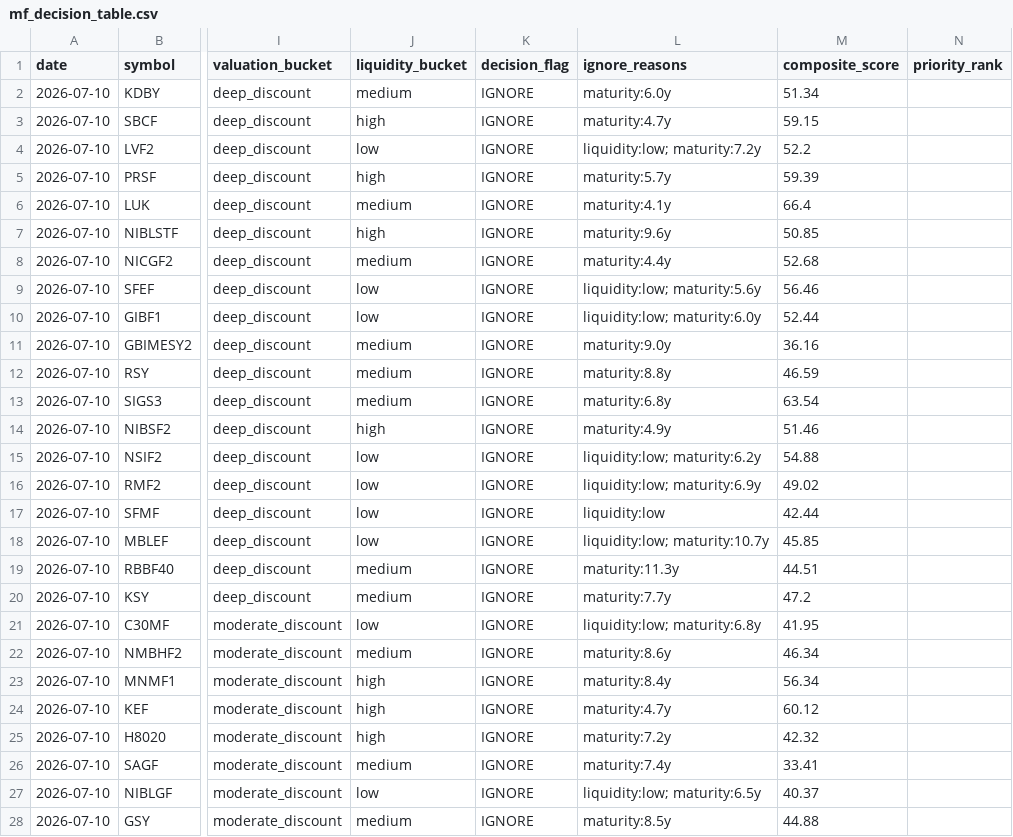
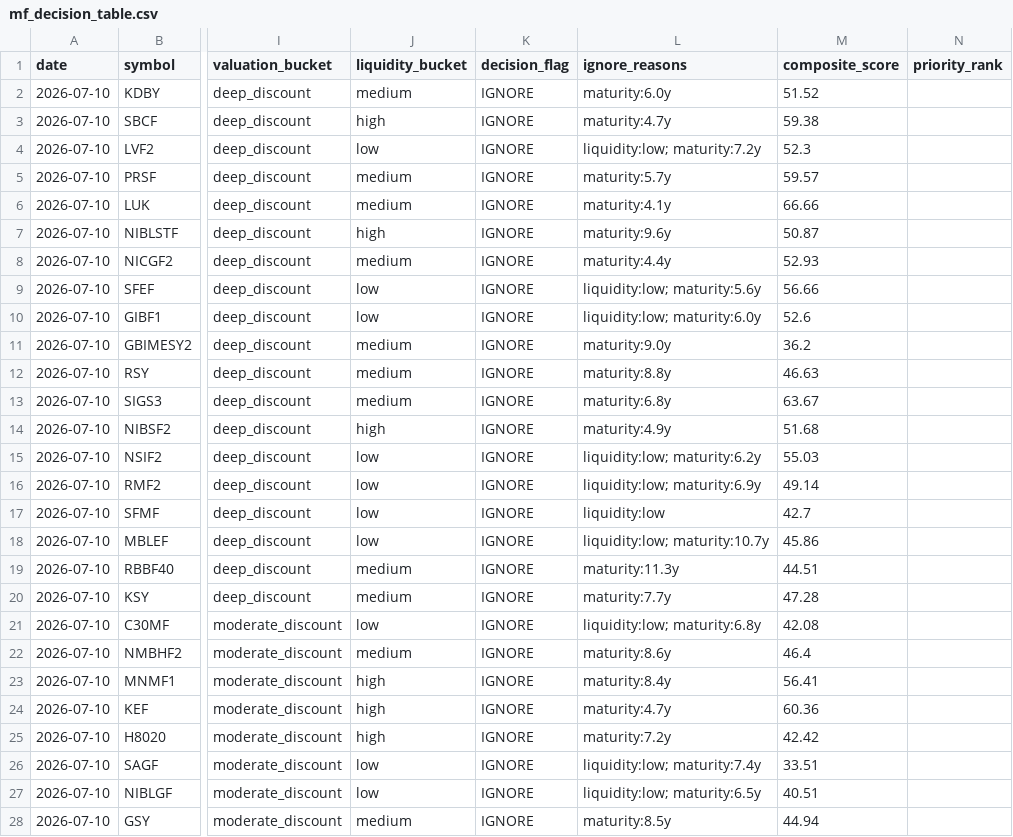
Before and after one commit to Uknowme-h/nepal-mf-quant, a CSV file: data/processed/mf_decision_table.csv, drawn as a sheet; only a part is shown, gaps mark what is left out; the diff covers the shown part only; the diff names each change by its address in the sheet, - before the commit and + after, or states it on an @@ line.

```diff
--- a/data/processed/mf_decision_table.csv
+++ b/data/processed/mf_decision_table.csv
-M2 (composite_score): 51.34
+M2 (composite_score): 51.52
-M3 (composite_score): 59.15
+M3 (composite_score): 59.38
-M4 (composite_score): 52.2
+M4 (composite_score): 52.3
-J5 (liquidity_bucket): high
+J5 (liquidity_bucket): medium
-M5 (composite_score): 59.39
+M5 (composite_score): 59.57
-M6 (composite_score): 66.4
+M6 (composite_score): 66.66
-M7 (composite_score): 50.85
+M7 (composite_score): 50.87
-M8 (composite_score): 52.68
+M8 (composite_score): 52.93
-M9 (composite_score): 56.46
+M9 (composite_score): 56.66
-M10 (composite_score): 52.44
+M10 (composite_score): 52.6
-M11 (composite_score): 36.16
+M11 (composite_score): 36.2
-M12 (composite_score): 46.59
+M12 (composite_score): 46.63
-M13 (composite_score): 63.54
+M13 (composite_score): 63.67
-M14 (composite_score): 51.46
+M14 (composite_score): 51.68
-M15 (composite_score): 54.88
+M15 (composite_score): 55.03
-M16 (composite_score): 49.02
+M16 (composite_score): 49.14
-M17 (composite_score): 42.44
+M17 (composite_score): 42.7
-M18 (composite_score): 45.85
+M18 (composite_score): 45.86
-M20 (composite_score): 47.2
+M20 (composite_score): 47.28
-M21 (composite_score): 41.95
+M21 (composite_score): 42.08
-M22 (composite_score): 46.34
+M22 (composite_score): 46.4
-M23 (composite_score): 56.34
+M23 (composite_score): 56.41
-M24 (composite_score): 60.12
+M24 (composite_score): 60.36
-M25 (composite_score): 42.32
+M25 (composite_score): 42.42
-J26 (liquidity_bucket): medium
+J26 (liquidity_bucket): low
-L26 (ignore_reasons): maturity:7.4y
+L26 (ignore_reasons): liquidity:low; maturity:7.4y
-M26 (composite_score): 33.41
+M26 (composite_score): 33.51
-M27 (composite_score): 40.37
+M27 (composite_score): 40.51
-M28 (composite_score): 44.88
+M28 (composite_score): 44.94
```
Also changed, not shown: 1 removed row and 13 edited cells elsewhere in this file, data/processed/mf_data_quality.csv, data/processed/mf_scored.csv, 4 other files.
